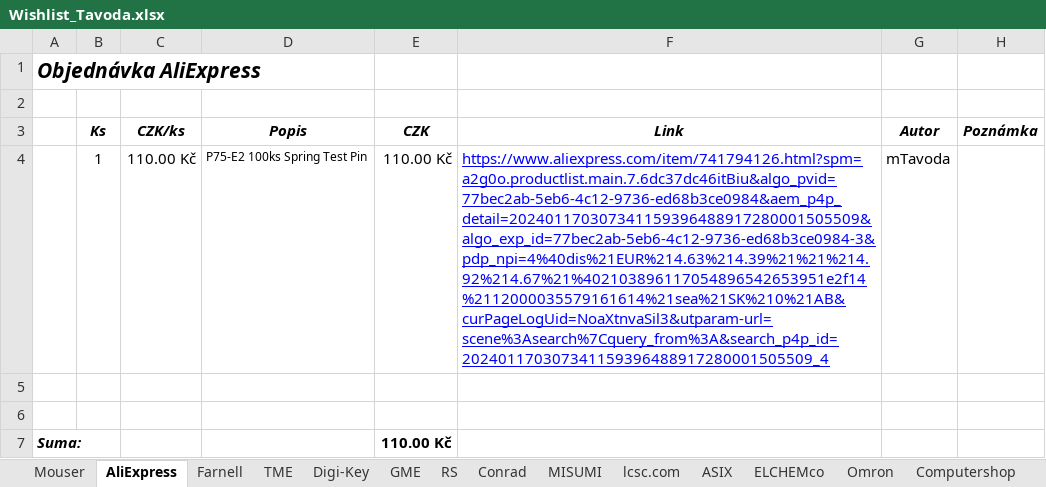
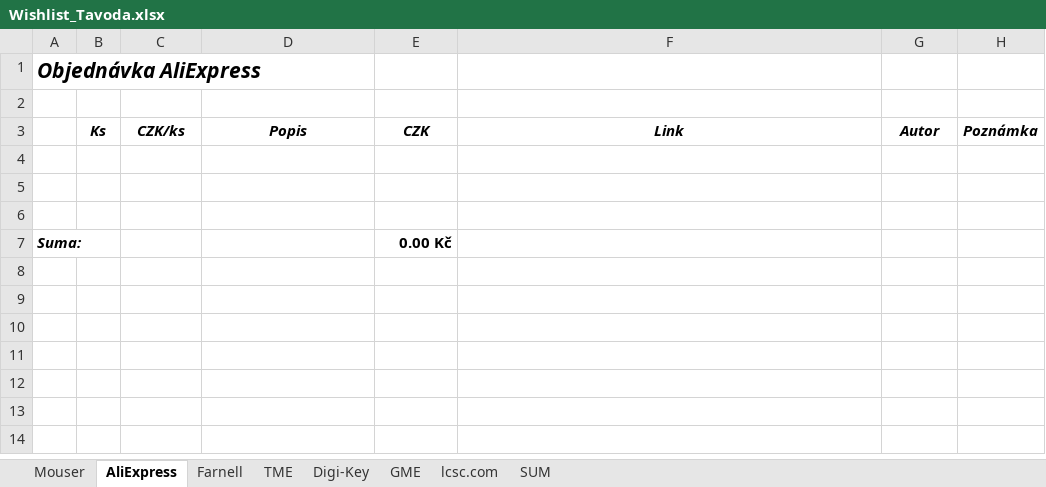
Before and after one commit to TaVodic/Dev-Module-for-RSS, an Excel workbook: PCB/CycloRadarDemoKit/production/Wishlist_Tavoda.xlsx, sheet AliExpress, drawn as a sheet; values as stored, in another font and other column widths than the file's, no borders; removed rows and columns are numbered as before the commit, all else as after; the diff names each change by its address in the sheet, - before the commit and + after, or states it on an @@ line.

```diff
--- a/PCB/CycloRadarDemoKit/production/Wishlist_Tavoda.xlsx (sheet AliExpress)
+++ b/PCB/CycloRadarDemoKit/production/Wishlist_Tavoda.xlsx (sheet AliExpress)
-sheet tab: RS
-sheet tab: Conrad
-sheet tab: MISUMI
-sheet tab: ASIX
-sheet tab: ELCHEMco
-sheet tab: Omron
-sheet tab: Computershop
-row 4:  | 1 | 110.00 Kč | P75-E2 100ks Spring Test Pin | 110.00 Kč | https://www.aliexpress.com/item/741794126.html?spm=a2g0o.productlist.main.7.6dc37dc46itBiu&algo_pvid=77bec2ab-5eb6-4c12-9736-ed68b3ce0984&aem_p4p_detail=202401170307341159396488917280001505509&algo_exp_id=77bec2ab-5eb6-4c12-9736-ed68b3ce0984-3&pdp_npi=4%40dis%21EUR%214.63%214.39%21%21%214.92%214.67%21%402103896117054896542653951e2f14%2112000035579161614%21sea%21SK%210%21AB&curPageLogUid=NoaXtnvaSil3&utparam-url=scene%3Asearch%7Cquery_from%3A&search_p4p_id=202401170307341159396488917280001505509_4 | mTavoda
+row 6: (empty)
-E7: 110.00 Kč
+E7: 0.00 Kč
```
Also changed, not shown: sheet SUM, sheet Mouser, other sheet tabs, formulas that keep their value, 1 other file.
